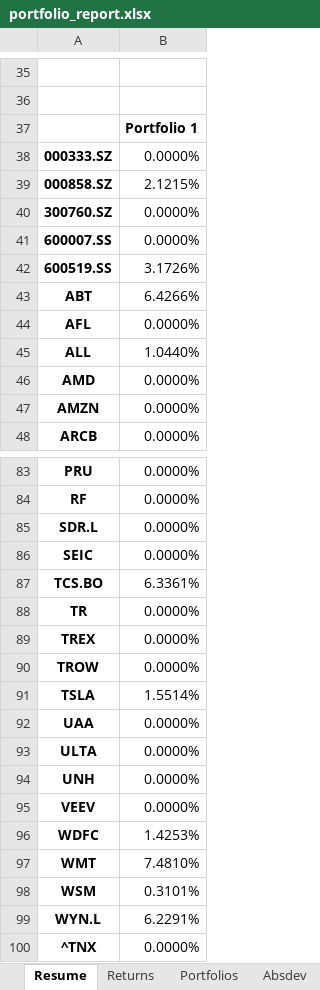
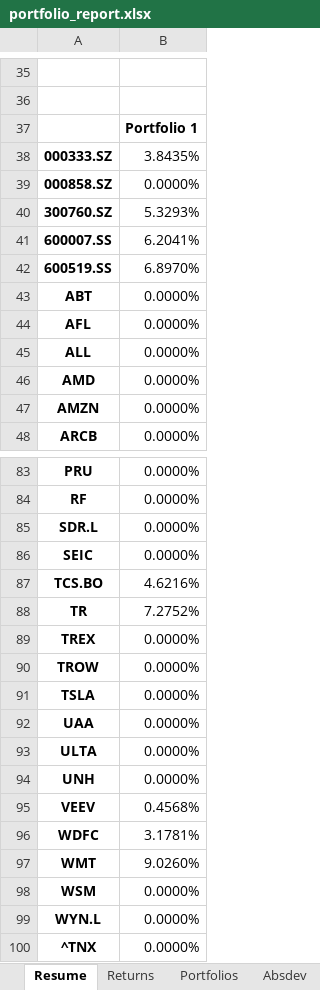
Before and after one commit to aliencaocao/wharton-comp, an Excel workbook: portfolio_report.xlsx, sheet Resume, drawn as a sheet; only a part is shown, gaps mark what is left out; values as stored, in another font and other column widths than the file's, no borders; the diff covers the shown part only; the diff names each change by its address in the sheet, - before the commit and + after, or states it on an @@ line.

```diff
--- a/portfolio_report.xlsx (sheet Resume)
+++ b/portfolio_report.xlsx (sheet Resume)
-B38: 0.0000%
+B38: 3.8435%
-B39: 2.1215%
+B39: 0.0000%
-B40: 0.0000%
+B40: 5.3293%
-B41: 0.0000%
+B41: 6.2041%
-B42: 3.1726%
+B42: 6.8970%
-B43: 6.4266%
+B43: 0.0000%
-B45: 1.0440%
+B45: 0.0000%
-B87: 6.3361%
+B87: 4.6216%
-B88: 0.0000%
+B88: 7.2752%
-B91: 1.5514%
+B91: 0.0000%
-B95: 0.0000%
+B95: 0.4568%
-B96: 1.4253%
+B96: 3.1781%
-B97: 7.4810%
+B97: 9.0260%
-B98: 0.3101%
+B98: 0.0000%
-B99: 6.2291%
+B99: 0.0000%
```
Also changed, not shown: 14 edited cells elsewhere in this sheet, sheet Returns, sheet CumRet, sheet Drawdown, sheet devBelowTarget, sheet Absdev, sheet devBelowMean, 1 more sheet, 25 other files.
